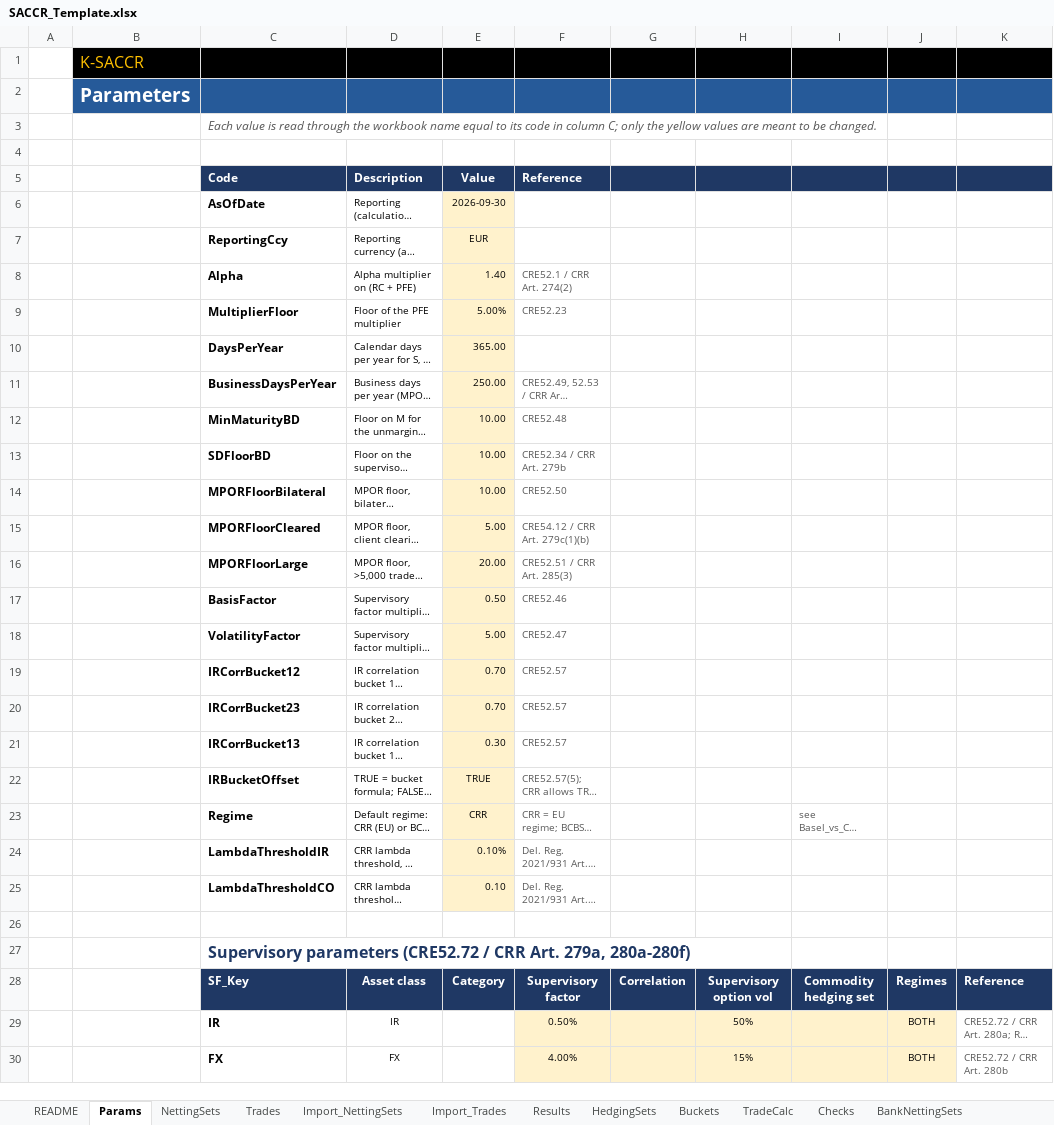
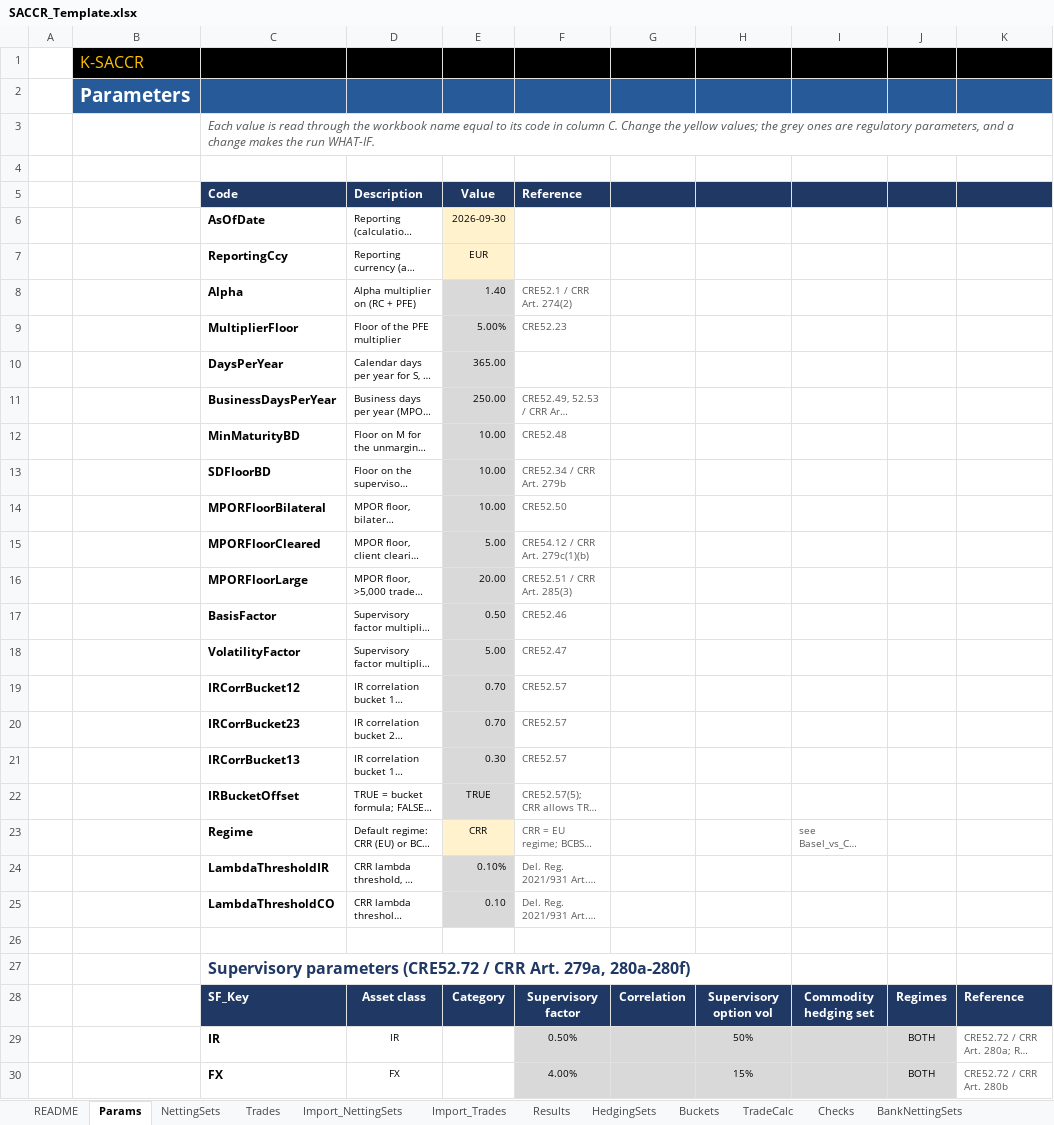
Before and after one commit to danielep71/K-SACCR, an Excel workbook: src/workbook/SACCR_Template.xlsx, sheet Params, drawn as a sheet; only a part is shown; long unchanged cells end in …; values as stored, in another font and other column widths than the file's, no borders; conditional formats not drawn; the diff covers the shown part only; the diff names each change by its address in the sheet, - before the commit and + after, or states it on an @@ line.

Commit message:
Define the editable cells of the template and unlock them (#420) (#515)
Add the editability matrix docs/workbook/protection.json and its
description, unlock the matrix cells in the template (input columns to
the bottom of the sheet; on Params only AsOfDate, ReportingCcy, Regime
and the FX table), fill the locked regulatory parameters grey, and add
the check_workbook_protection gate. No sheet is protected yet (#421).

Validated: tools/check.py, ruff and mypy PASS; CI green; owner Excel
Test_RunAll PASS on 607f302 with colours, notes and lock flags checked.

```diff
--- a/src/workbook/SACCR_Template.xlsx (sheet Params)
+++ b/src/workbook/SACCR_Template.xlsx (sheet Params)
-C3: …in column C; only the yellow values are meant to be changed.
+C3: …in column C. Change the yellow values; the grey ones are regulatory parameters, and a change makes the run WHAT-IF.
-E8:E22 fill: #FFF2CC
+E8:E22 fill: #D9D9D9
-E24:E25 fill: #FFF2CC
+E24:E25 fill: #D9D9D9
-F29:J30 fill: #FFF2CC
+F29:J30 fill: #D9D9D9
```
Also changed, not shown: cell formats elsewhere in this sheet, sheet README, 8 other files.
